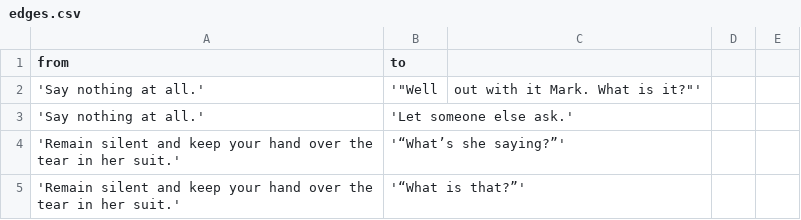
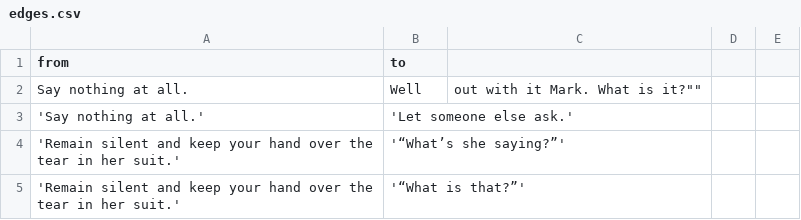
Before and after one commit to GWHaluan/neo4j, a CSV file: edges.csv, drawn as a sheet; only a part is shown.

Commit message:
Update edges.csv

```diff
--- a/edges.csv
+++ b/edges.csv
@@ -1,3 +1,3 @@
 from,to
-'Say nothing at all.','"Well, out with it Mark. What is it?"'
+"Say nothing at all.",""Well, out with it Mark. What is it?""
 'Say nothing at all.','Let someone else ask.'
```
